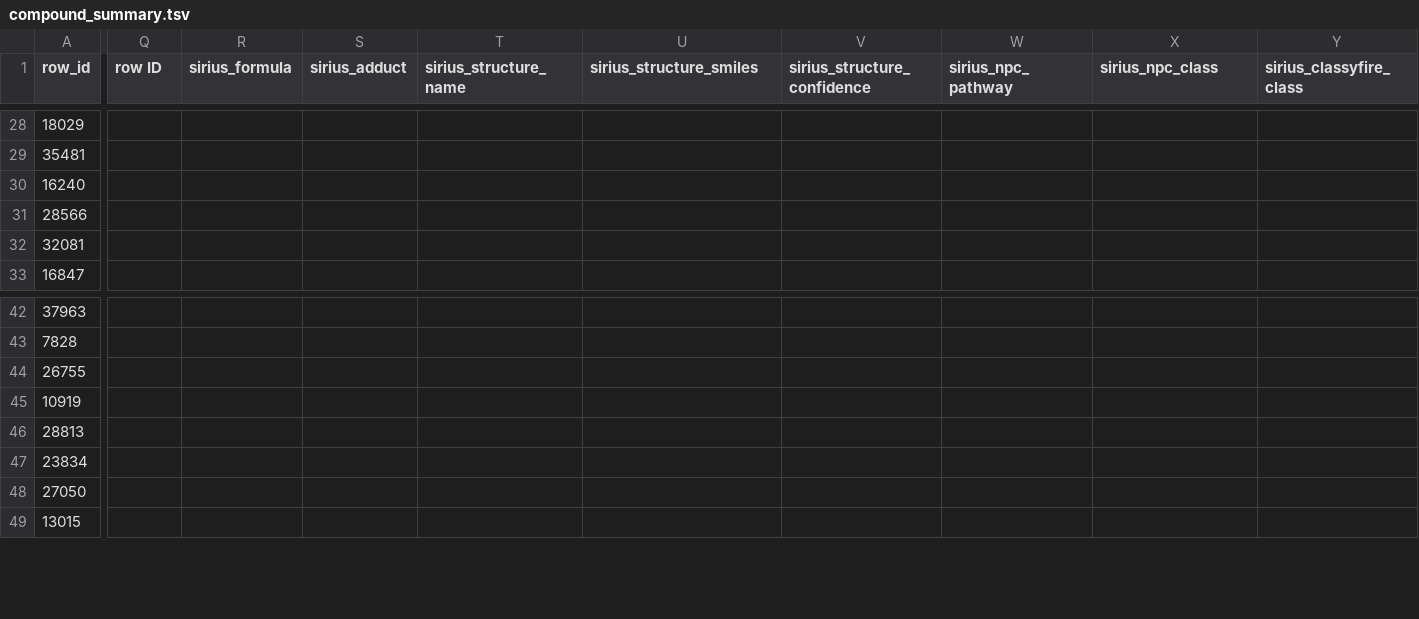
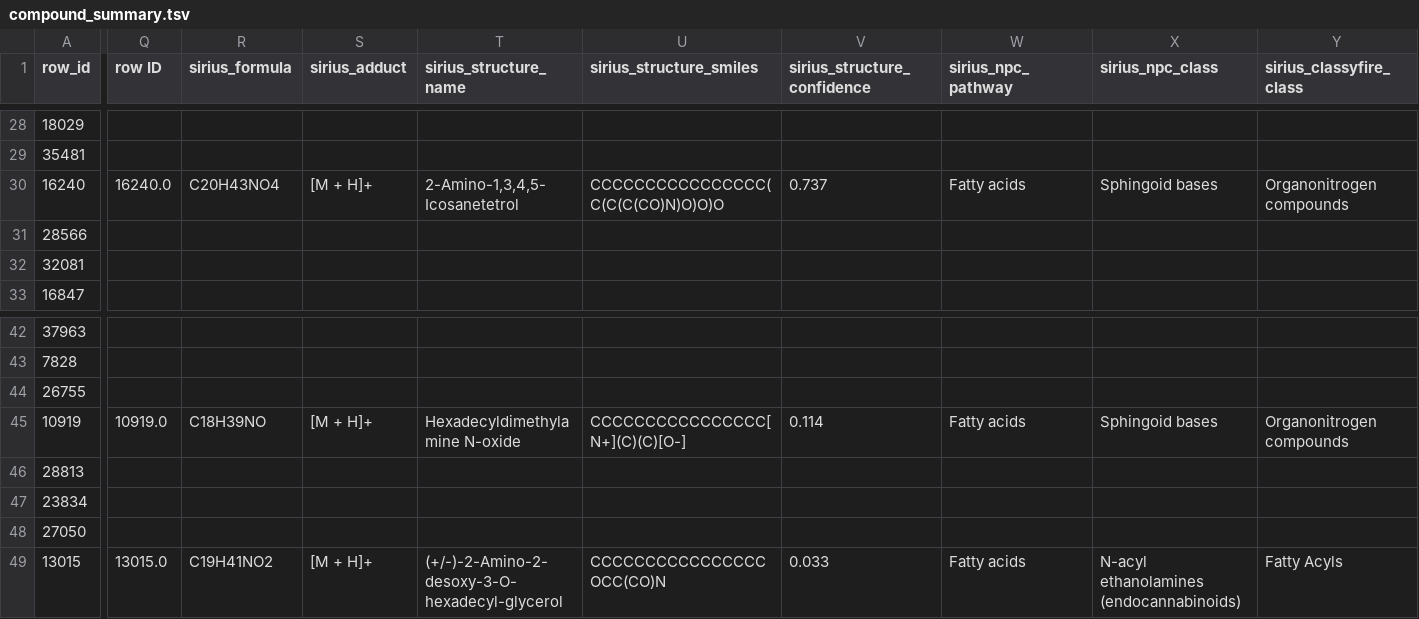
Before and after one commit to stajichlab/Batrachochytrium_EB_MS_compare, a TSV file: analysis/differential_features_primary/salamandrivorans_liq_Zoospore_vs_liq_Developed/compound_summary.tsv, drawn as a sheet; only a part is shown, gaps mark what is left out; the diff covers the shown part only; the diff names each change by its address in the sheet, - before the commit and + after, or states it on an @@ line.

Commit message:
Re-run differential-features-primary + feature-tables-primary with full native SIRIUS annotations
Folds the full native SIRIUS run (3,072 rows, commit bb7f862) into the
8 primary contrasts: 103,637 significant feature-rows, 2,639
bioactivity-flagged (up from 1,106 with the pilot-only annotations).
Regenerated all per-contrast compound_summary.{tsv,html}, both
per-species rollups, and feature_tables_index.html.

```diff
--- a/analysis/differential_features_primary/salamandrivorans_liq_Zoospore_vs_liq_Developed/compound_summary.tsv
+++ b/analysis/differential_features_primary/salamandrivorans_liq_Zoospore_vs_liq_Developed/compound_summary.tsv
-Q30 (row ID): (empty)
+Q30 (row ID): 16240.0
-R30 (sirius_formula): (empty)
+R30 (sirius_formula): C20H43NO4
-S30 (sirius_adduct): (empty)
+S30 (sirius_adduct): [M + H]+
-T30 (sirius_structure_name): (empty)
+T30 (sirius_structure_name): 2-Amino-1,3,4,5-Icosanetetrol
-U30 (sirius_structure_smiles): (empty)
+U30 (sirius_structure_smiles): CCCCCCCCCCCCCCCC(C(C(C(CO)N)O)O)O
-V30 (sirius_structure_confidence): (empty)
+V30 (sirius_structure_confidence): 0.737
-W30 (sirius_npc_pathway): (empty)
+W30 (sirius_npc_pathway): Fatty acids
-X30 (sirius_npc_class): (empty)
+X30 (sirius_npc_class): Sphingoid bases
-Y30 (sirius_classyfire_class): (empty)
+Y30 (sirius_classyfire_class): Organonitrogen compounds
-Q45 (row ID): (empty)
+Q45 (row ID): 10919.0
-R45 (sirius_formula): (empty)
+R45 (sirius_formula): C18H39NO
-S45 (sirius_adduct): (empty)
+S45 (sirius_adduct): [M + H]+
-T45 (sirius_structure_name): (empty)
+T45 (sirius_structure_name): Hexadecyldimethylamine N-oxide
-U45 (sirius_structure_smiles): (empty)
+U45 (sirius_structure_smiles): CCCCCCCCCCCCCCCC[N+](C)(C)[O-]
-V45 (sirius_structure_confidence): (empty)
+V45 (sirius_structure_confidence): 0.114
-W45 (sirius_npc_pathway): (empty)
+W45 (sirius_npc_pathway): Fatty acids
-X45 (sirius_npc_class): (empty)
+X45 (sirius_npc_class): Sphingoid bases
-Y45 (sirius_classyfire_class): (empty)
+Y45 (sirius_classyfire_class): Organonitrogen compounds
-Q49 (row ID): (empty)
+Q49 (row ID): 13015.0
-R49 (sirius_formula): (empty)
+R49 (sirius_formula): C19H41NO2
-S49 (sirius_adduct): (empty)
+S49 (sirius_adduct): [M + H]+
-T49 (sirius_structure_name): (empty)
+T49 (sirius_structure_name): (+/-)-2-Amino-2-desoxy-3-O-hexadecyl-glycerol
-U49 (sirius_structure_smiles): (empty)
+U49 (sirius_structure_smiles): CCCCCCCCCCCCCCCCOCC(CO)N
-V49 (sirius_structure_confidence): (empty)
+V49 (sirius_structure_confidence): 0.033
-W49 (sirius_npc_pathway): (empty)
+W49 (sirius_npc_pathway): Fatty acids
-X49 (sirius_npc_class): (empty)
+X49 (sirius_npc_class): N-acyl ethanolamines (endocannabinoids)
-Y49 (sirius_classyfire_class): (empty)
+Y49 (sirius_classyfire_class): Fatty Acyls
```
Also changed, not shown: 143 edited cells elsewhere in this file, 42 other files.
